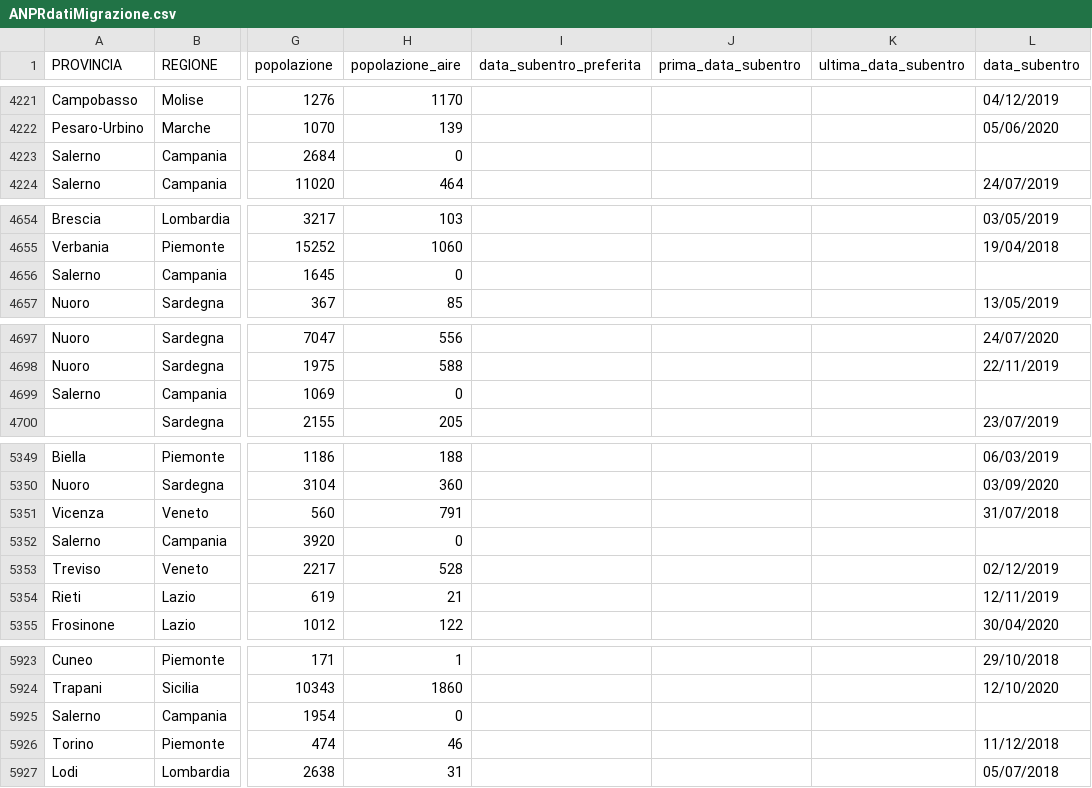
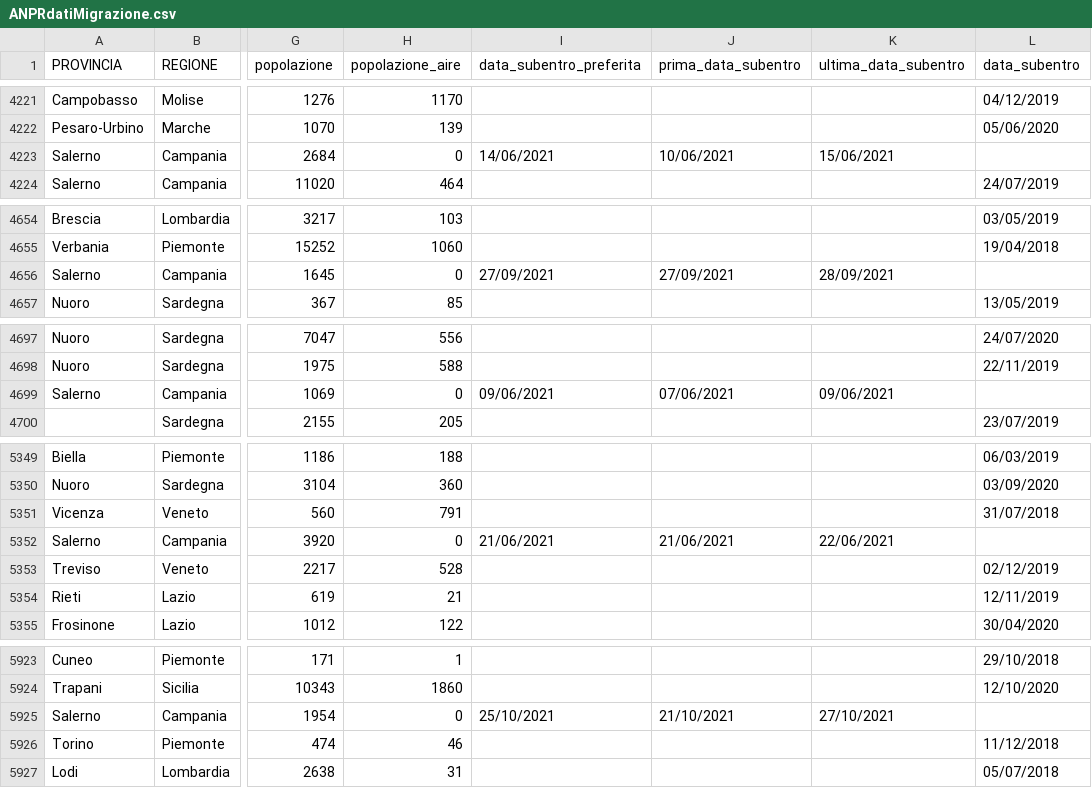
Before and after one commit to aborruso/archivioDatiPubbliciPreziosi, a CSV file: docs/ANPRdatiMigrazione/ANPRdatiMigrazione.csv, drawn as a sheet; only a part is shown, gaps mark what is left out; the diff covers the shown part only; the diff names each change by its address in the sheet, - before the commit and + after, or states it on an @@ line.

```diff
--- a/docs/ANPRdatiMigrazione/ANPRdatiMigrazione.csv
+++ b/docs/ANPRdatiMigrazione/ANPRdatiMigrazione.csv
-I4223 (data_subentro_preferita): (empty)
+I4223 (data_subentro_preferita): 14/06/2021
-J4223 (prima_data_subentro): (empty)
+J4223 (prima_data_subentro): 10/06/2021
-K4223 (ultima_data_subentro): (empty)
+K4223 (ultima_data_subentro): 15/06/2021
-I4656 (data_subentro_preferita): (empty)
+I4656 (data_subentro_preferita): 27/09/2021
-J4656 (prima_data_subentro): (empty)
+J4656 (prima_data_subentro): 27/09/2021
-K4656 (ultima_data_subentro): (empty)
+K4656 (ultima_data_subentro): 28/09/2021
-I4699 (data_subentro_preferita): (empty)
+I4699 (data_subentro_preferita): 09/06/2021
-J4699 (prima_data_subentro): (empty)
+J4699 (prima_data_subentro): 07/06/2021
-K4699 (ultima_data_subentro): (empty)
+K4699 (ultima_data_subentro): 09/06/2021
-I5352 (data_subentro_preferita): (empty)
+I5352 (data_subentro_preferita): 21/06/2021
-J5352 (prima_data_subentro): (empty)
+J5352 (prima_data_subentro): 21/06/2021
-K5352 (ultima_data_subentro): (empty)
+K5352 (ultima_data_subentro): 22/06/2021
-I5925 (data_subentro_preferita): (empty)
+I5925 (data_subentro_preferita): 25/10/2021
-J5925 (prima_data_subentro): (empty)
+J5925 (prima_data_subentro): 21/10/2021
-K5925 (ultima_data_subentro): (empty)
+K5925 (ultima_data_subentro): 27/10/2021
```
Also changed, not shown: 38 edited cells elsewhere in this file.
